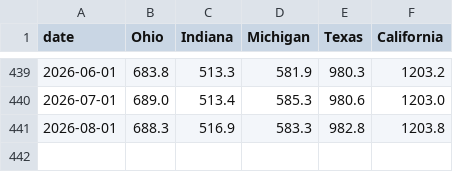
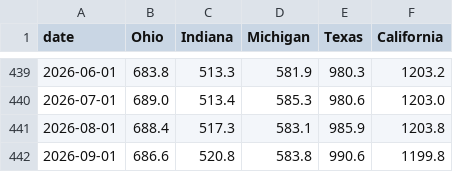
Before and after one commit to fmegahed/ts_viz, a CSV file: data/demo_manufacturing_wide.csv, drawn as a sheet; only a part is shown, gaps mark what is left out.

```diff
--- a/data/demo_manufacturing_wide.csv
+++ b/data/demo_manufacturing_wide.csv
@@ -440,2 +440,3 @@ date,Ohio,Indiana,Michigan,Texas,California
 2026-07-01,689.0,513.4,585.3,980.6,1203.0
-2026-08-01,688.3,516.9,583.3,982.8,1203.8
+2026-08-01,688.4,517.3,583.1,985.9,1203.8
+2026-09-01,686.6,520.8,583.8,990.6,1199.8
```
Also changed, not shown: data/demo_manufacturing_long.csv, data/demo_ohio_unemployment.csv, 1 other file.
